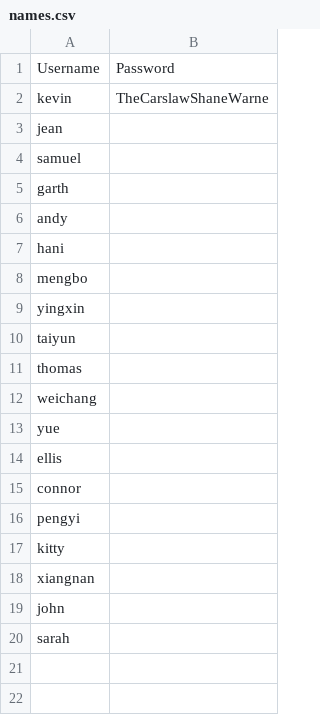
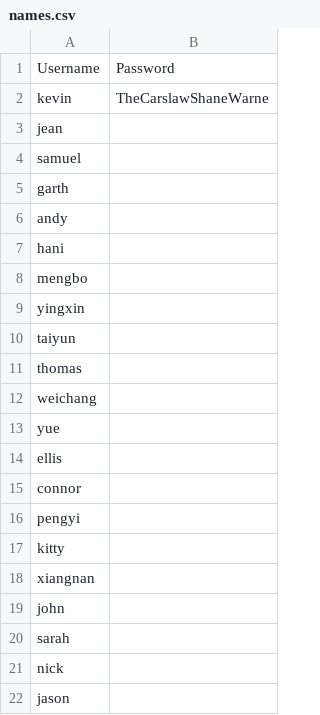
Before and after one commit to kevinwang09/scp_docker, a CSV file: names.csv, drawn as a sheet.

Commit message:
changed names and omg.R

```diff
--- a/names.csv
+++ b/names.csv
@@ -20 +20,3 @@ john ,
 sarah,
+nick,
+jason,
```
Also changed, not shown: 1 other file.
